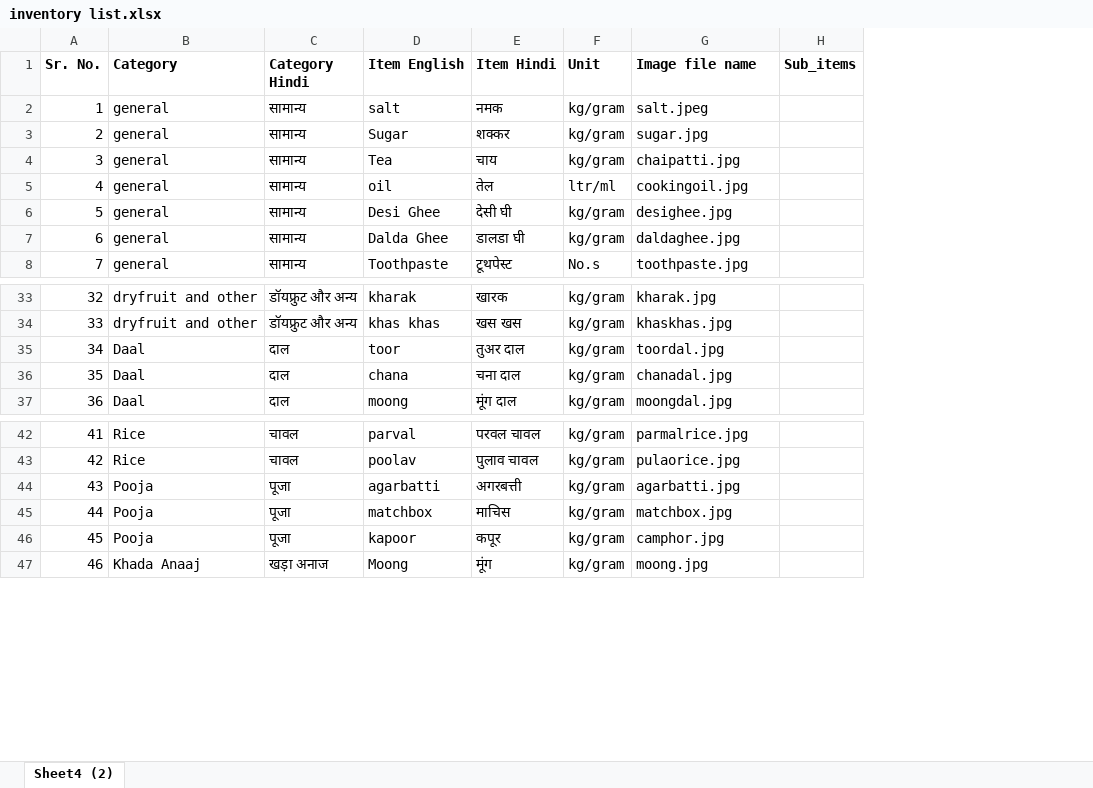
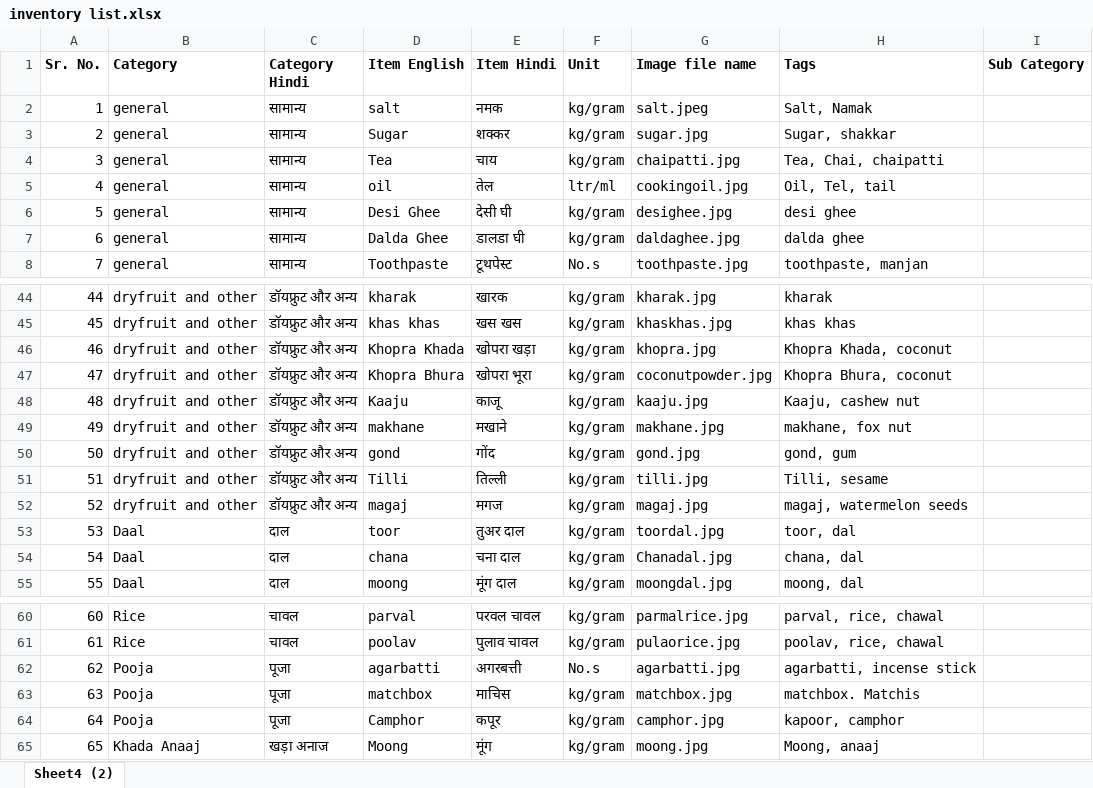
Before and after one commit to nikhil0512/MyOrder, an Excel workbook: inventory list.xlsx, sheet Sheet4 (2), drawn as a sheet; only a part is shown, gaps mark what is left out; values as stored, in another font and other column widths than the file's, no borders; removed rows and columns are numbered as before the commit, all else as after; the diff covers the shown part only; the diff names each change by its address in the sheet, - before the commit and + after, or states it on an @@ line.

Commit message:
add tag, search with tags, add images and update models.

```diff
--- a/inventory list.xlsx (sheet Sheet4 (2))
+++ b/inventory list.xlsx (sheet Sheet4 (2))
-column H (Sub_items), empty
+column H (Tags), rows 2-8: Salt, Namak | Sugar, shakkar | Tea, Chai, chaipatti | Oil, Tel, tail | desi ghee | dalda ghee | toothpaste, manjan; rows 44-45: kharak | khas khas; rows 53-55: toor, dal | chana, dal | moong, dal; rows 60-65: parval, rice, chawal | poolav, rice, chawal | agarbatti, incense stick | matchbox. Matchis | kapoor, camphor | Moong, anaaj
+column I (Sub Category), empty
@@ column A (Sr. No.) renumbered between rows 31 and 99 @@
+row 46: 46 | dryfruit and other | डॉयफ्रुट और अन्य | Khopra Khada | खोपरा खड़ा | kg/gram | khopra.jpg | Khopra Khada, coconut
+row 47: 47 | dryfruit and other | डॉयफ्रुट और अन्य | Khopra Bhura | खोपरा भूरा | kg/gram | coconutpowder.jpg | Khopra Bhura, coconut
+row 48: 48 | dryfruit and other | डॉयफ्रुट और अन्य | Kaaju | काजू | kg/gram | kaaju.jpg | Kaaju, cashew nut
+row 49: 49 | dryfruit and other | डॉयफ्रुट और अन्य | makhane | मखाने | kg/gram | makhane.jpg | makhane, fox nut
+row 50: 50 | dryfruit and other | डॉयफ्रुट और अन्य | gond | गोंद | kg/gram | gond.jpg | gond, gum
+row 51: 51 | dryfruit and other | डॉयफ्रुट और अन्य | Tilli | तिल्ली | kg/gram | tilli.jpg | Tilli, sesame
+row 52: 52 | dryfruit and other | डॉयफ्रुट और अन्य | magaj | मगज | kg/gram | magaj.jpg | magaj, watermelon seeds
-G54 (Image file name): chanadal.jpg
+G54 (Image file name): Chanadal.jpg
-F62 (Unit): kg/gram
+F62 (Unit): No.s
-D64 (Item English): kapoor
+D64 (Item English): Camphor
```
Also changed, not shown: 32 added rows and 9 edited cells elsewhere in this sheet, 56 other files.
